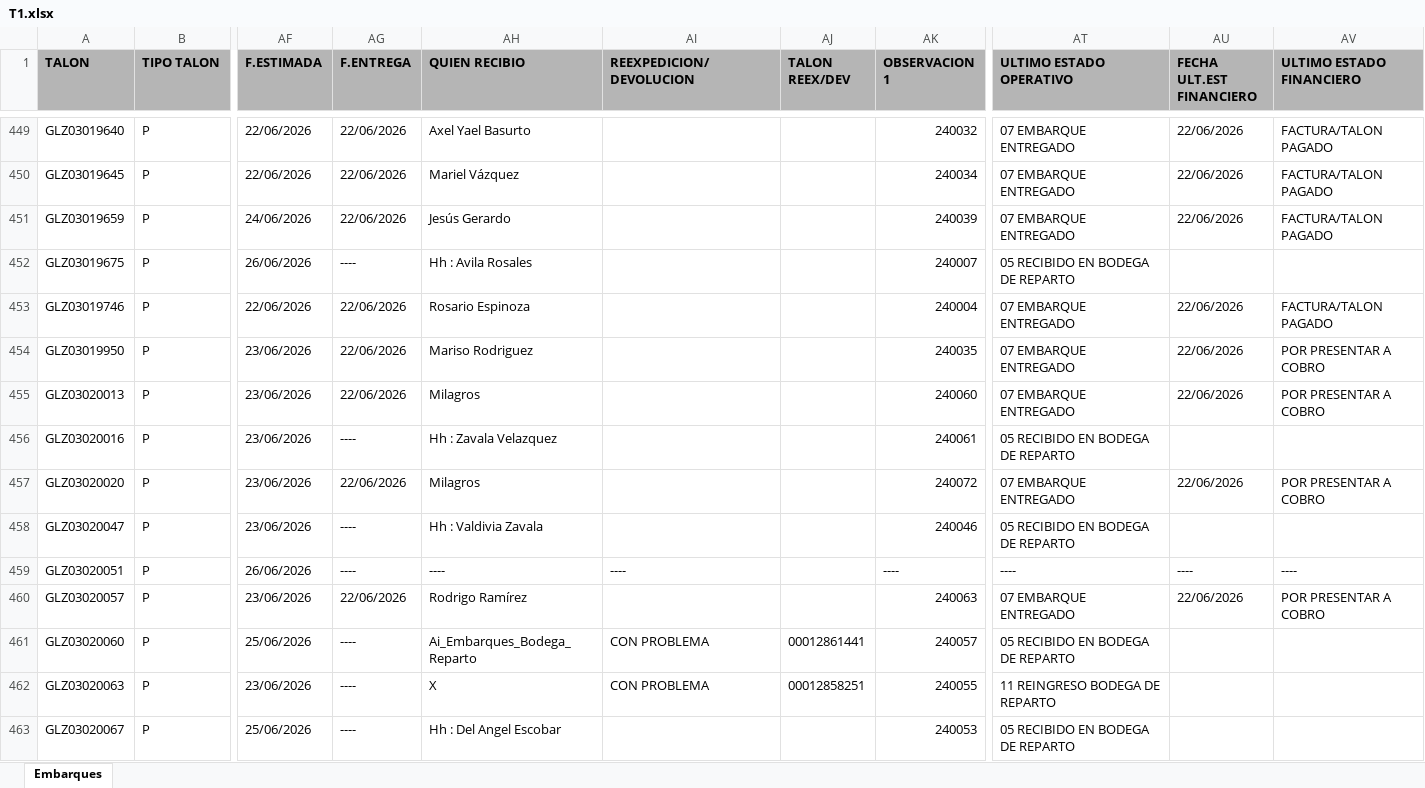
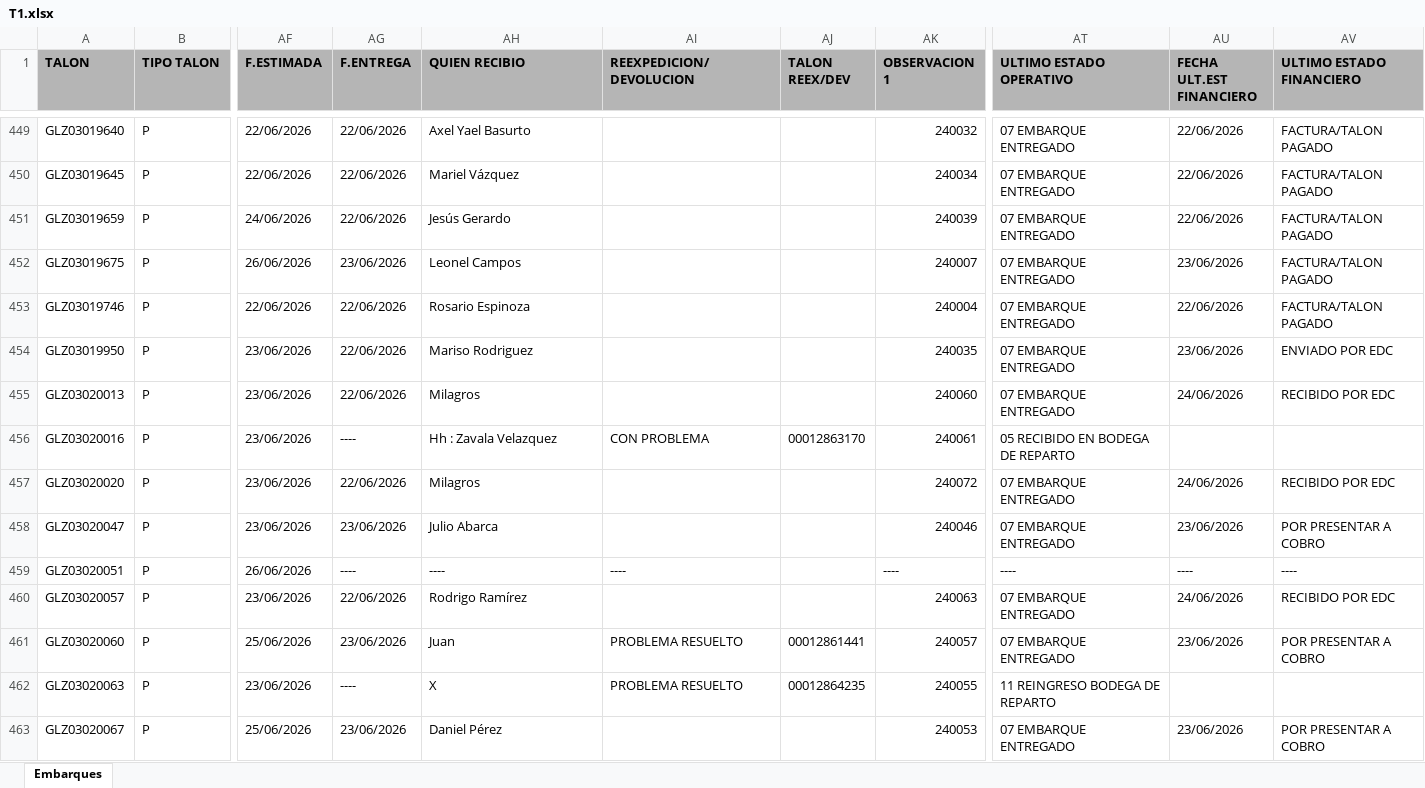
Before and after one commit to RH2026/nexion, an Excel workbook: T1.xlsx, sheet Embarques, drawn as a sheet; only a part is shown, gaps mark what is left out; values as stored, in another font and other column widths than the file's, no borders; the diff covers the shown part only; the diff names each change by its address in the sheet, - before the commit and + after, or states it on an @@ line.

Commit message:
BATCH_UPDATE // 24/06/2026 13:19

```diff
--- a/T1.xlsx (sheet Embarques)
+++ b/T1.xlsx (sheet Embarques)
-AG452 (F.ENTREGA): ----
+AG452 (F.ENTREGA): 23/06/2026
-AH452 (QUIEN RECIBIO): Hh : Avila Rosales
+AH452 (QUIEN RECIBIO): Leonel Campos
-AT452 (ULTIMO ESTADO OPERATIVO): 05 RECIBIDO EN BODEGA DE REPARTO
+AT452 (ULTIMO ESTADO OPERATIVO): 07 EMBARQUE ENTREGADO
-AU452 (FECHA ULT.EST FINANCIERO): (empty)
+AU452 (FECHA ULT.EST FINANCIERO): 23/06/2026
-AV452 (ULTIMO ESTADO FINANCIERO): (empty)
+AV452 (ULTIMO ESTADO FINANCIERO): FACTURA/TALON PAGADO
-AU454 (FECHA ULT.EST FINANCIERO): 22/06/2026
+AU454 (FECHA ULT.EST FINANCIERO): 23/06/2026
-AV454 (ULTIMO ESTADO FINANCIERO): POR PRESENTAR A COBRO
+AV454 (ULTIMO ESTADO FINANCIERO): ENVIADO POR EDC
-AU455 (FECHA ULT.EST FINANCIERO): 22/06/2026
+AU455 (FECHA ULT.EST FINANCIERO): 24/06/2026
-AV455 (ULTIMO ESTADO FINANCIERO): POR PRESENTAR A COBRO
+AV455 (ULTIMO ESTADO FINANCIERO): RECIBIDO POR EDC
-AI456 (REEXPEDICION/DEVOLUCION): (empty)
+AI456 (REEXPEDICION/DEVOLUCION): CON PROBLEMA
-AJ456 (TALON REEX/DEV): (empty)
+AJ456 (TALON REEX/DEV): 00012863170
-AU457 (FECHA ULT.EST FINANCIERO): 22/06/2026
+AU457 (FECHA ULT.EST FINANCIERO): 24/06/2026
-AV457 (ULTIMO ESTADO FINANCIERO): POR PRESENTAR A COBRO
+AV457 (ULTIMO ESTADO FINANCIERO): RECIBIDO POR EDC
-AG458 (F.ENTREGA): ----
+AG458 (F.ENTREGA): 23/06/2026
-AH458 (QUIEN RECIBIO): Hh : Valdivia Zavala
+AH458 (QUIEN RECIBIO): Julio Abarca
-AT458 (ULTIMO ESTADO OPERATIVO): 05 RECIBIDO EN BODEGA DE REPARTO
+AT458 (ULTIMO ESTADO OPERATIVO): 07 EMBARQUE ENTREGADO
-AU458 (FECHA ULT.EST FINANCIERO): (empty)
+AU458 (FECHA ULT.EST FINANCIERO): 23/06/2026
-AV458 (ULTIMO ESTADO FINANCIERO): (empty)
+AV458 (ULTIMO ESTADO FINANCIERO): POR PRESENTAR A COBRO
-AU460 (FECHA ULT.EST FINANCIERO): 22/06/2026
+AU460 (FECHA ULT.EST FINANCIERO): 24/06/2026
-AV460 (ULTIMO ESTADO FINANCIERO): POR PRESENTAR A COBRO
+AV460 (ULTIMO ESTADO FINANCIERO): RECIBIDO POR EDC
-AG461 (F.ENTREGA): ----
+AG461 (F.ENTREGA): 23/06/2026
-AH461 (QUIEN RECIBIO): Ai_Embarques_Bodega_Reparto
+AH461 (QUIEN RECIBIO): Juan
-AI461:AI462 (REEXPEDICION/DEVOLUCION): CON PROBLEMA
+AI461:AI462 (REEXPEDICION/DEVOLUCION): PROBLEMA RESUELTO
-AT461 (ULTIMO ESTADO OPERATIVO): 05 RECIBIDO EN BODEGA DE REPARTO
+AT461 (ULTIMO ESTADO OPERATIVO): 07 EMBARQUE ENTREGADO
-AU461 (FECHA ULT.EST FINANCIERO): (empty)
+AU461 (FECHA ULT.EST FINANCIERO): 23/06/2026
-AV461 (ULTIMO ESTADO FINANCIERO): (empty)
+AV461 (ULTIMO ESTADO FINANCIERO): POR PRESENTAR A COBRO
-AJ462 (TALON REEX/DEV): 00012858251
+AJ462 (TALON REEX/DEV): 00012864235
-AG463 (F.ENTREGA): ----
+AG463 (F.ENTREGA): 23/06/2026
-AH463 (QUIEN RECIBIO): Hh : Del Angel Escobar
+AH463 (QUIEN RECIBIO): Daniel Pérez
-AT463 (ULTIMO ESTADO OPERATIVO): 05 RECIBIDO EN BODEGA DE REPARTO
+AT463 (ULTIMO ESTADO OPERATIVO): 07 EMBARQUE ENTREGADO
-AU463 (FECHA ULT.EST FINANCIERO): (empty)
+AU463 (FECHA ULT.EST FINANCIERO): 23/06/2026
-AV463 (ULTIMO ESTADO FINANCIERO): (empty)
+AV463 (ULTIMO ESTADO FINANCIERO): POR PRESENTAR A COBRO
```
Also changed, not shown: 27 added rows, 1 removed row, 1 moved row and 373 edited cells elsewhere in this sheet.
